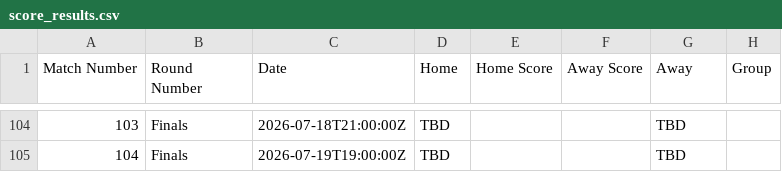
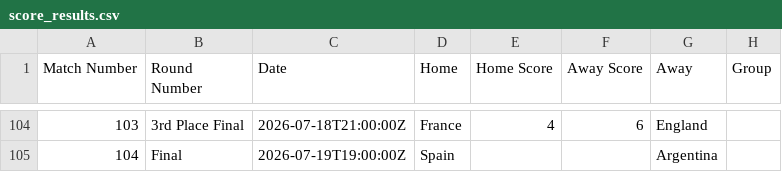
Before and after one commit to slittlefair/football-predictions, a CSV file: data/score_results.csv, drawn as a sheet; only a part is shown, gaps mark what is left out; the diff covers the shown part only.

```diff
--- a/data/score_results.csv
+++ b/data/score_results.csv
@@ -104,2 +104,2 @@ Match Number,Round Number,Date,Home,Home Score,Away Score,Away,Group
-103,Finals,2026-07-18T21:00:00Z,TBD,,,TBD,
-104,Finals,2026-07-19T19:00:00Z,TBD,,,TBD,
+103,3rd Place Final,2026-07-18T21:00:00Z,France,4,6,England,
+104,Final,2026-07-19T19:00:00Z,Spain,,,Argentina,
```
Also changed, not shown: 67 edited cells elsewhere in this file, 11 other files.
